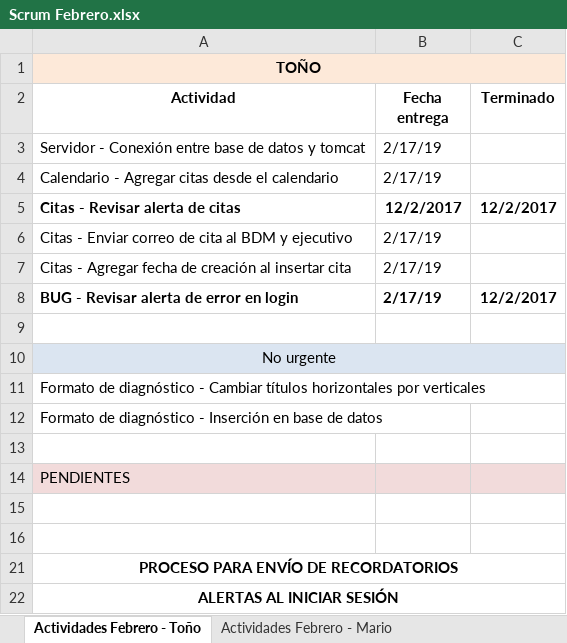
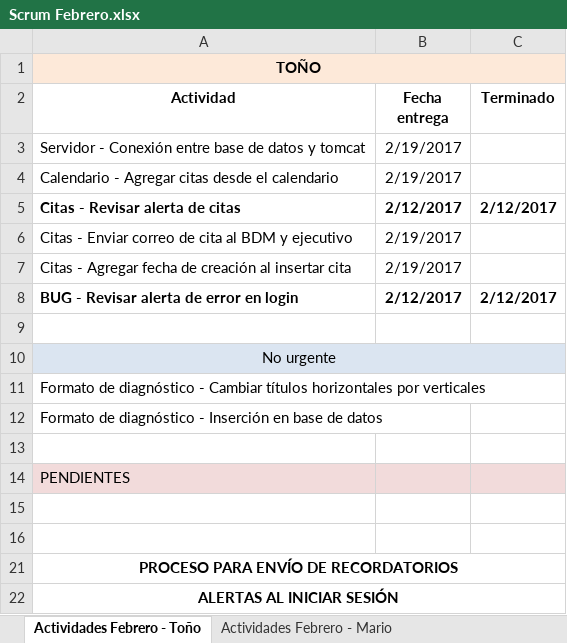
Before and after one commit to toniosoto26/CRM-Socia, an Excel workbook: Scrum Febrero.xlsx, sheet Actividades Febrero - Toño, drawn as a sheet; values as stored, in another font and other column widths than the file's, no borders; the diff names each change by its address in the sheet, - before the commit and + after, or states it on an @@ line.

```diff
--- a/Scrum Febrero.xlsx (sheet Actividades Febrero - Toño)
+++ b/Scrum Febrero.xlsx (sheet Actividades Febrero - Toño)
-B3:B4 (Fecha entrega): 2/17/19
+B3:B4 (Fecha entrega): 2/19/2017
-B5 (Fecha entrega): 12/2/2017
+B5 (Fecha entrega): 2/12/2017
-C5 (Terminado): 12/2/2017
+C5 (Terminado): 2/12/2017
-B6:B7 (Fecha entrega): 2/17/19
+B6:B7 (Fecha entrega): 2/19/2017
-B8 (Fecha entrega): 2/17/19
+B8 (Fecha entrega): 2/12/2017
-C8 (Terminado): 12/2/2017
+C8 (Terminado): 2/12/2017
```
Also changed, not shown: sheet Actividades Febrero - Rosa, sheet Actividades Febrero - Mario, 11 other files.
